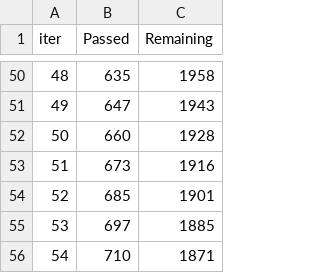
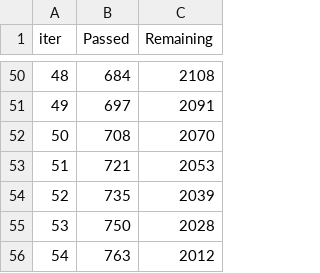
Before and after one commit to KevinD82/Euromillions-ML, a TSV file: catboost_info/time_left.tsv, drawn as a sheet; only a part is shown, gaps mark what is left out; the diff covers the shown part only.

```diff
--- a/catboost_info/time_left.tsv
+++ b/catboost_info/time_left.tsv
@@ -50,7 +50,7 @@ iter	Passed	Remaining
-48	635	1958
-49	647	1943
-50	660	1928
-51	673	1916
-52	685	1901
-53	697	1885
-54	710	1871
+48	684	2108
+49	697	2091
+50	708	2070
+51	721	2053
+52	735	2039
+53	750	2028
+54	763	2012
```
Also changed, not shown: 96 edited cells elsewhere in this file, 4 other files.
